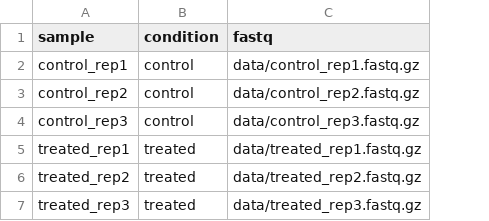
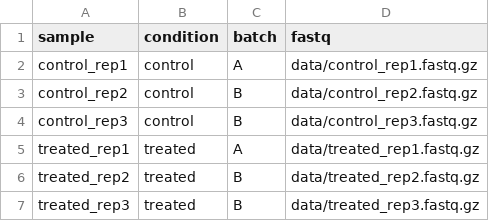
Before and after one commit to dlagunasantof/nanopore-rnaseq-snakemake, a TSV file: .test/config/samples.tsv, drawn as a sheet; the diff names each change by its address in the sheet, - before the commit and + after, or states it on an @@ line.

```diff
--- a/.test/config/samples.tsv
+++ b/.test/config/samples.tsv
+column C (batch), rows 2-7: A | B | B | A | B | B
```
Also changed, not shown: config/samples.tsv, 9 other files.
